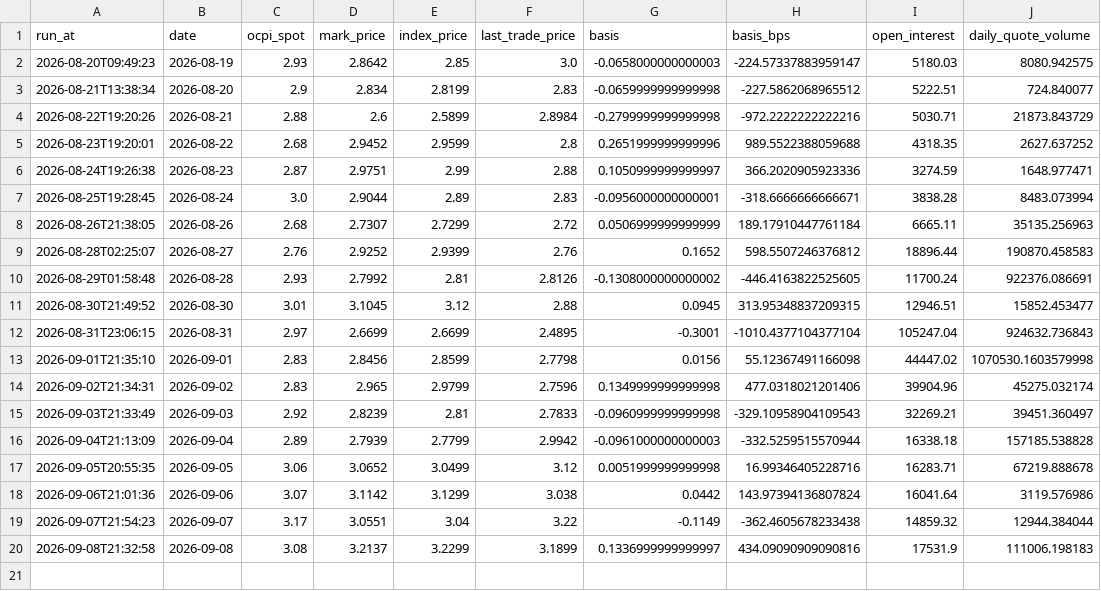
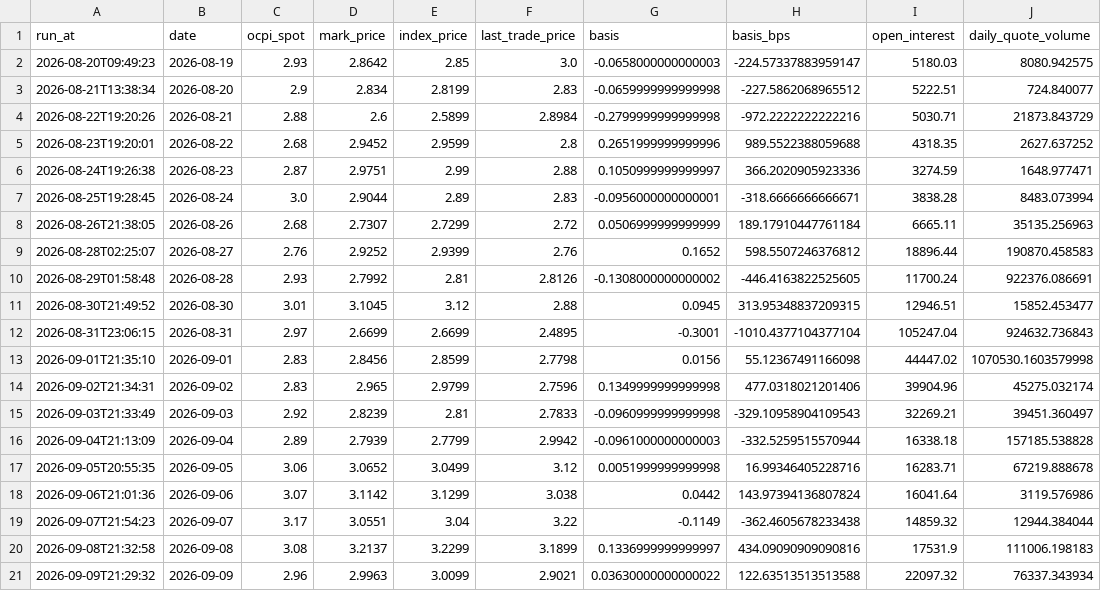
Before and after one commit to pepeelvis/ornn-h100-predictor, a CSV file: lighter_basis_log.csv, drawn as a sheet; the diff names each change by its address in the sheet, - before the commit and + after, or states it on an @@ line.

```diff
--- a/lighter_basis_log.csv
+++ b/lighter_basis_log.csv
+row 21: 2026-09-09T21:29:32 | 2026-09-09 | 2.96 | 2.9963 | 3.0099 | 2.9021 | 0.03630000000000022 | 122.63513513513588 | 22097.32 | 76337.343934
```
Also changed, not shown: predictions_log.csv, 1 other file.
